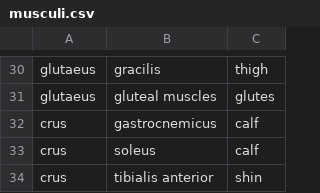
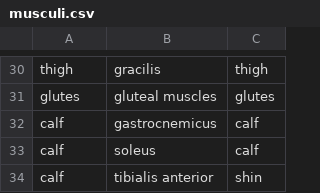
Before and after one commit to mahaluo-stack/magnum_archivum, a CSV file: ars_disciplina/materia/tabula/musculorum/musculi.csv, drawn as a sheet; only a part is shown, gaps mark what is left out; the diff covers the shown part only; the diff names each change by its address in the sheet, - before the commit and + after, or states it on an @@ line.

```diff
--- a/ars_disciplina/materia/tabula/musculorum/musculi.csv
+++ b/ars_disciplina/materia/tabula/musculorum/musculi.csv
-A30: glutaeus
+A30: thigh
-A31: glutaeus
+A31: glutes
-A32:A34: crus
+A32:A34: calf
```
Also changed, not shown: 27 edited cells elsewhere in this file, 11 other files.
